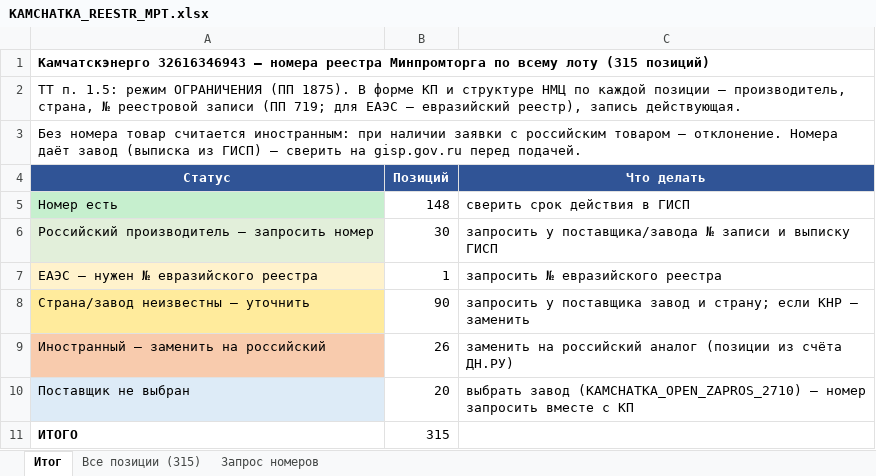
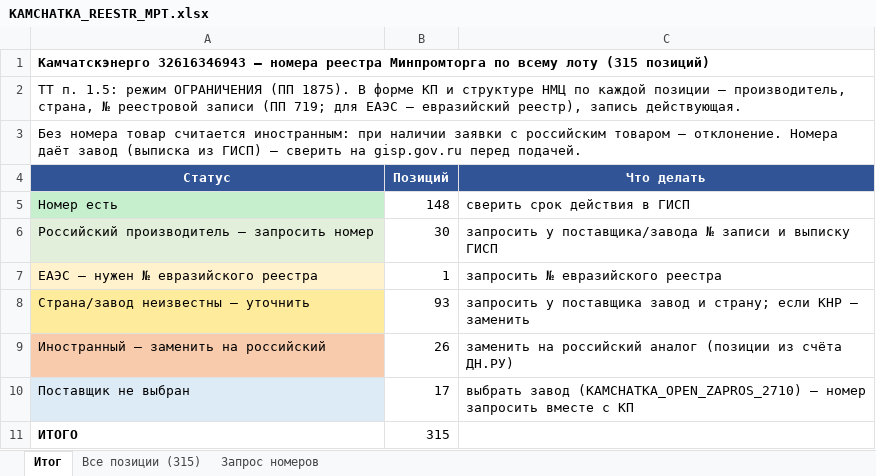
Before and after one commit to arorlov93/Tender-RUS-, an Excel workbook: KAMCHATKA_REESTR_MPT.xlsx, sheet Итог, drawn as a sheet; values as stored, in another font and other column widths than the file's, no borders; the diff names each change by its address in the sheet, - before the commit and + after, or states it on an @@ line.

```diff
--- a/KAMCHATKA_REESTR_MPT.xlsx (sheet Итог)
+++ b/KAMCHATKA_REESTR_MPT.xlsx (sheet Итог)
-B8 (Позиций): 90
+B8 (Позиций): 93
-B10 (Позиций): 20
+B10 (Позиций): 17
```
Also changed, not shown: sheet Все позиции (315), sheet Запрос номеров, KAMCHATKA_FINAL_ZAVODY/01_ООО_Пермский_трубопроводный_завод.xlsx, KAMCHATKA_FINAL_ZAVODY/02_ООО_Восточная_арматурная_компания.xlsx, 33 other files.
